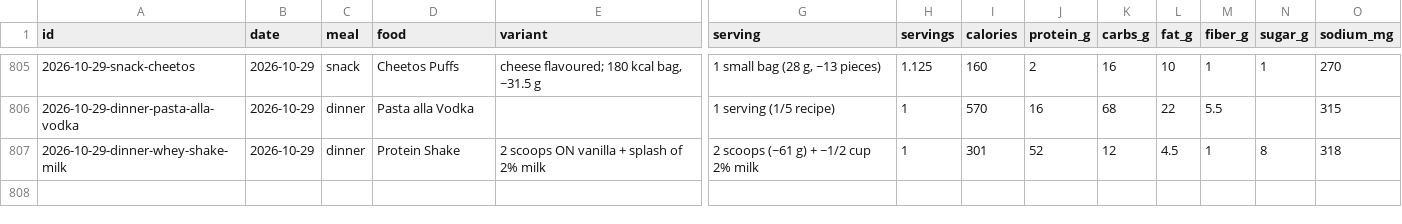
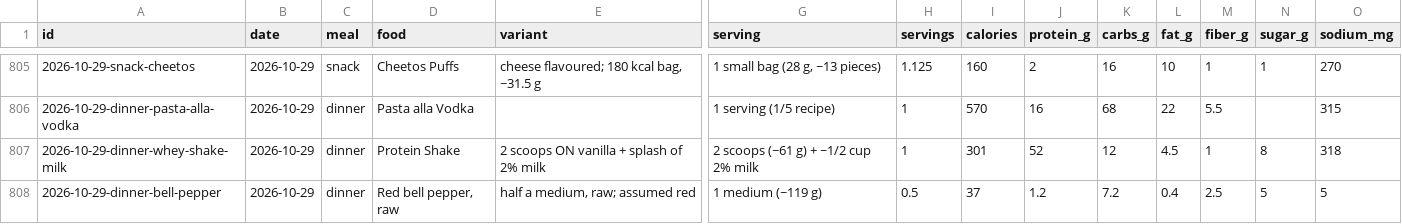
Before and after one commit to soldoutbudokan/Health, a CSV file: data/log.csv, drawn as a sheet; only a part is shown, gaps mark what is left out; rows hold the shown columns only; the diff names each change by its address in the sheet, - before the commit and + after, or states it on an @@ line.

Commit message:
Log Oct 29: half a red bell pepper with dinner

```diff
--- a/data/log.csv
+++ b/data/log.csv
+row 808: 2026-10-29-dinner-bell-pepper | 2026-10-29 | dinner | Red bell pepper, raw | half a medium, raw; assumed red | 1 medium (~119 g) | 0.5 | 37 | 1.2 | 7.2 | 0.4 | 2.5 | 5 | 5
```
